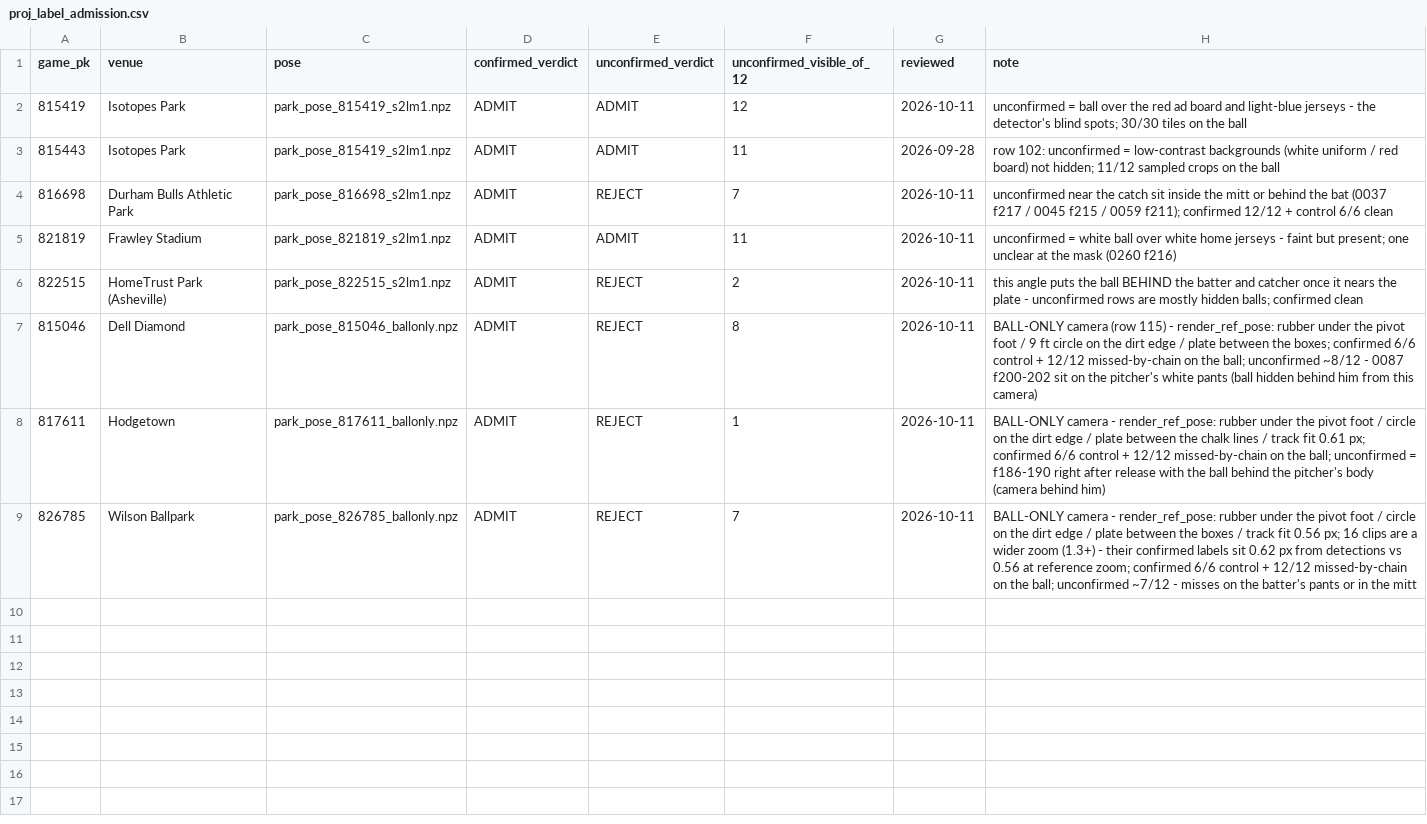
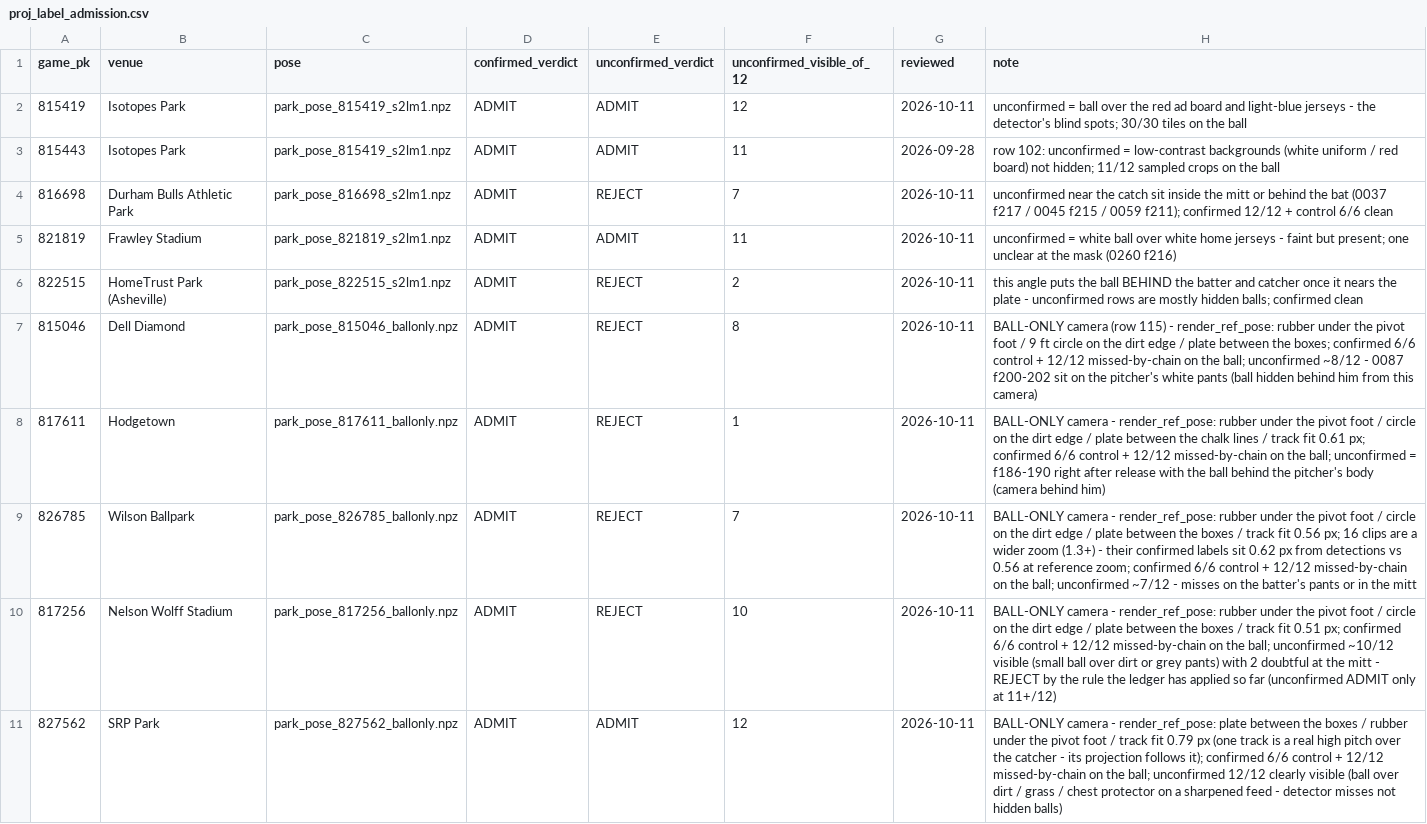
Before and after one commit to BridgerBSB/command-cv, a CSV file: docs/proj_label_admission.csv, drawn as a sheet; the diff names each change by its address in the sheet, - before the commit and + after, or states it on an @@ line.

```diff
--- a/docs/proj_label_admission.csv
+++ b/docs/proj_label_admission.csv
+row 10: 817256 | Nelson Wolff Stadium | park_pose_817256_ballonly.npz | ADMIT | REJECT | 10 | 2026-10-11 | BALL-ONLY camera - render_ref_pose: rubber under the pivot foot / circle on the dirt edge / plate between the boxes / track fit 0.51 px; confirmed 6/6 control + 12/12 missed-by-chain on the ball; unconfirmed ~10/12 visible (small ball over dirt or grey pants) with 2 doubtful at the mitt - REJECT by the rule the ledger has applied so far (unconfirmed ADMIT only at 11+/12)
+row 11: 827562 | SRP Park | park_pose_827562_ballonly.npz | ADMIT | ADMIT | 12 | 2026-10-11 | BALL-ONLY camera - render_ref_pose: plate between the boxes / rubber under the pivot foot / track fit 0.79 px (one track is a real high pitch over the catcher - its projection follows it); confirmed 6/6 control + 12/12 missed-by-chain on the ball; unconfirmed 12/12 clearly visible (ball over dirt / grass / chest protector on a sharpened feed - detector misses not hidden balls)
```
Also changed, not shown: 1 other file.
